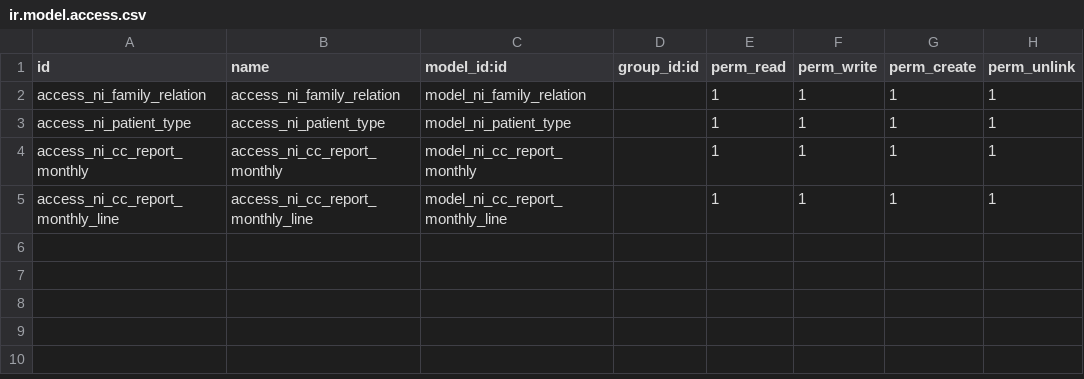
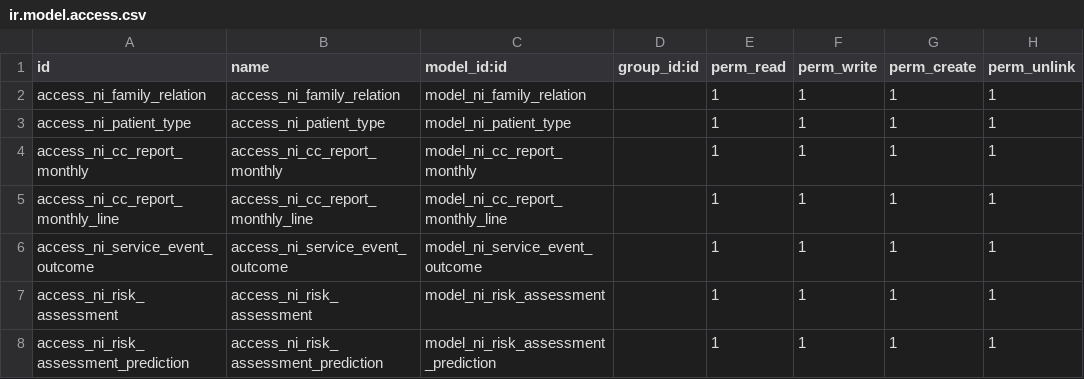
Before and after one commit to Peru-odoo/nirun, a CSV file: ni_community_care/security/ir.model.access.csv, drawn as a sheet.

Commit message:
[ADD] ni_community_care

```diff
--- a/ni_community_care/security/ir.model.access.csv
+++ b/ni_community_care/security/ir.model.access.csv
@@ -5 +5,4 @@ access_ni_cc_report_monthly,access_ni_cc_report_monthly,model_ni_cc_report_month
 access_ni_cc_report_monthly_line,access_ni_cc_report_monthly_line,model_ni_cc_report_monthly_line,,1,1,1,1
+access_ni_service_event_outcome,access_ni_service_event_outcome,model_ni_service_event_outcome,,1,1,1,1
+access_ni_risk_assessment,access_ni_risk_assessment,model_ni_risk_assessment,,1,1,1,1
+access_ni_risk_assessment_prediction,access_ni_risk_assessment_prediction,model_ni_risk_assessment_prediction,,1,1,1,1
```
Also changed, not shown: 16 other files.
